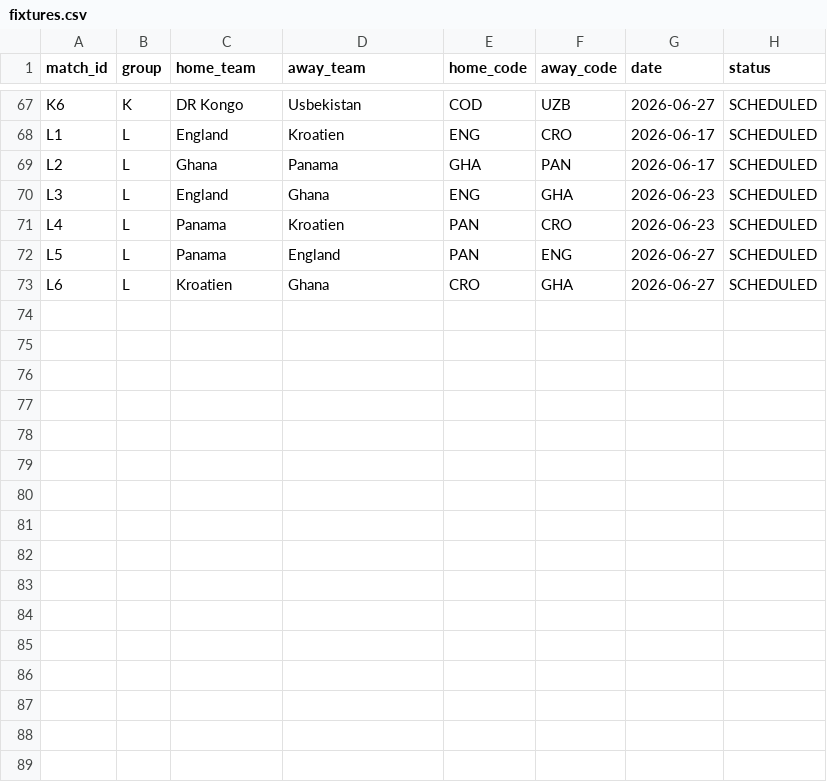
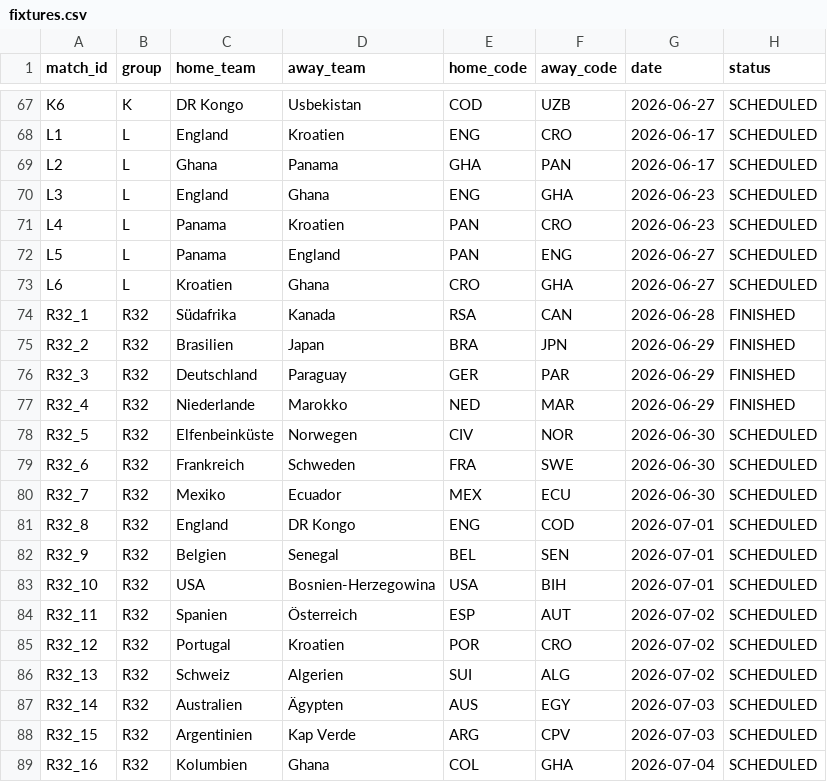
Before and after one commit to ninibini99/worldcup-betting-game, a CSV file: data/fixtures.csv, drawn as a sheet; only a part is shown, gaps mark what is left out.

Commit message:
Update fixtures.csv

```diff
--- a/data/fixtures.csv
+++ b/data/fixtures.csv
@@ -73 +73,17 @@ L5,L,Panama,England,PAN,ENG,2026-06-27,SCHEDULED
 L6,L,Kroatien,Ghana,CRO,GHA,2026-06-27,SCHEDULED
+R32_1,R32,Südafrika,Kanada,RSA,CAN,2026-06-28,FINISHED
+R32_2,R32,Brasilien,Japan,BRA,JPN,2026-06-29,FINISHED
+R32_3,R32,Deutschland,Paraguay,GER,PAR,2026-06-29,FINISHED
+R32_4,R32,Niederlande,Marokko,NED,MAR,2026-06-29,FINISHED
+R32_5,R32,Elfenbeinküste,Norwegen,CIV,NOR,2026-06-30,SCHEDULED
+R32_6,R32,Frankreich,Schweden,FRA,SWE,2026-06-30,SCHEDULED
+R32_7,R32,Mexiko,Ecuador,MEX,ECU,2026-06-30,SCHEDULED
+R32_8,R32,England,DR Kongo,ENG,COD,2026-07-01,SCHEDULED
+R32_9,R32,Belgien,Senegal,BEL,SEN,2026-07-01,SCHEDULED
+R32_10,R32,USA,Bosnien-Herzegowina,USA,BIH,2026-07-01,SCHEDULED
+R32_11,R32,Spanien,Österreich,ESP,AUT,2026-07-02,SCHEDULED
+R32_12,R32,Portugal,Kroatien,POR,CRO,2026-07-02,SCHEDULED
+R32_13,R32,Schweiz,Algerien,SUI,ALG,2026-07-02,SCHEDULED
+R32_14,R32,Australien,Ägypten,AUS,EGY,2026-07-03,SCHEDULED
+R32_15,R32,Argentinien,Kap Verde,ARG,CPV,2026-07-03,SCHEDULED
+R32_16,R32,Kolumbien,Ghana,COL,GHA,2026-07-04,SCHEDULED
```
